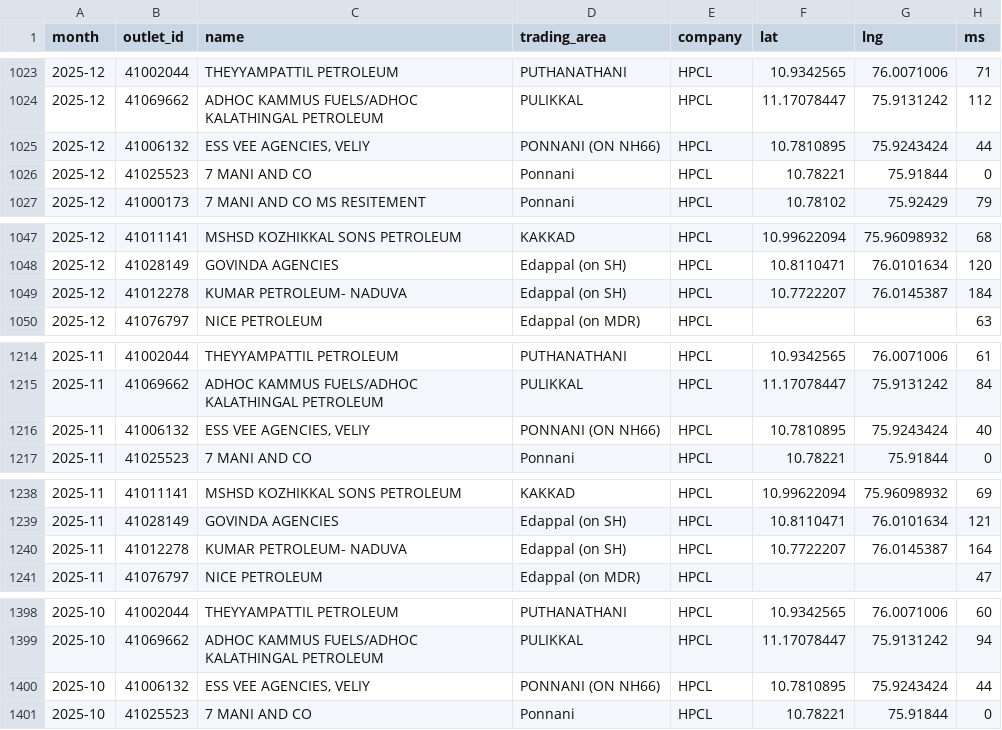
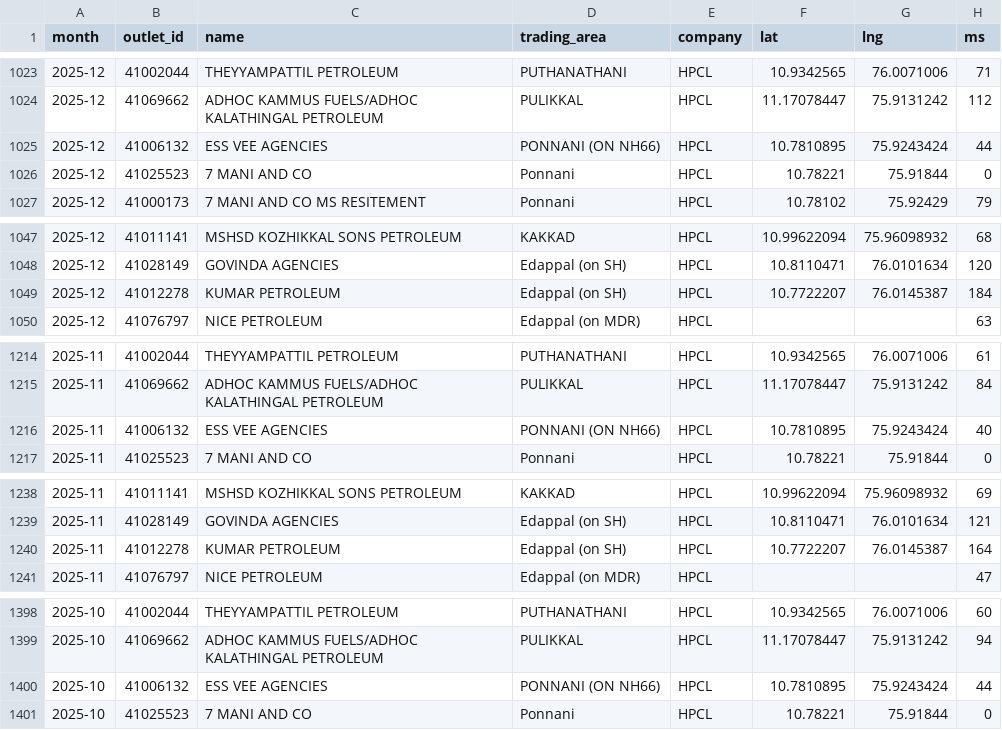
Before and after one commit to Sneakout/fuel-map-app, a CSV file: public/stations.csv, drawn as a sheet; only a part is shown, gaps mark what is left out; the diff covers the shown part only; the diff names each change by its address in the sheet, - before the commit and + after, or states it on an @@ line.

Commit message:
Normalize station names and coordinates in CSV

```diff
--- a/public/stations.csv
+++ b/public/stations.csv
-C1025 (name): ESS VEE AGENCIES, VELIY
+C1025 (name): ESS VEE AGENCIES
-C1049 (name): KUMAR PETROLEUM- NADUVA
+C1049 (name): KUMAR PETROLEUM
-C1216 (name): ESS VEE AGENCIES, VELIY
+C1216 (name): ESS VEE AGENCIES
-C1240 (name): KUMAR PETROLEUM- NADUVA
+C1240 (name): KUMAR PETROLEUM
-C1400 (name): ESS VEE AGENCIES, VELIY
+C1400 (name): ESS VEE AGENCIES
```
Also changed, not shown: 29 edited cells elsewhere in this file.
